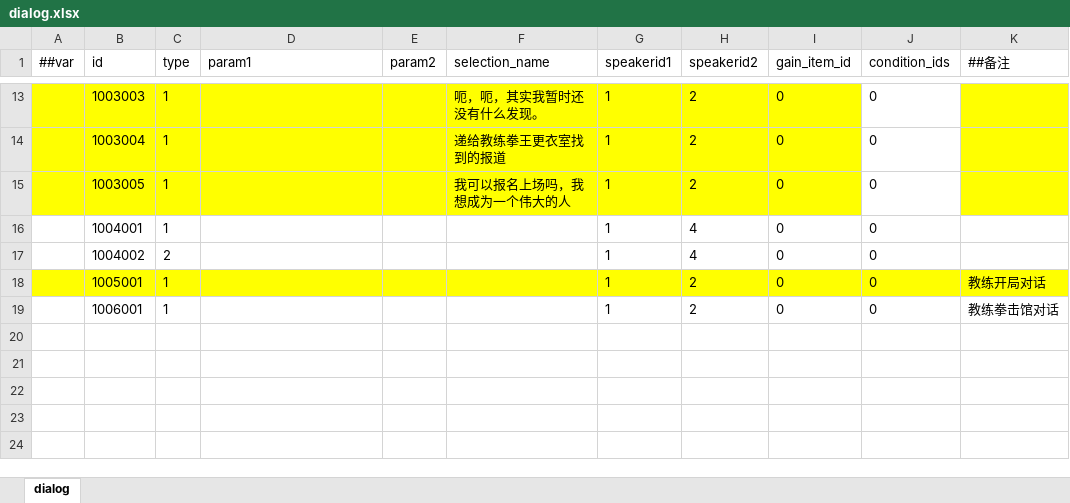
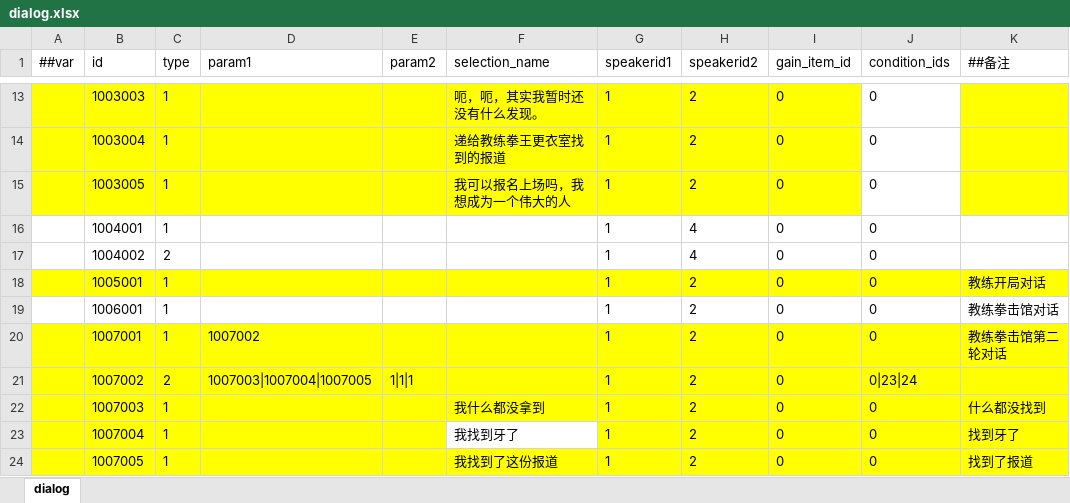
Before and after one commit to popingzhe/Hippo-s-Epic, an Excel workbook: DataTables/Datas/dialog.xlsx, sheet dialog, drawn as a sheet; only a part is shown, gaps mark what is left out; values as stored, in another font and other column widths than the file's, no borders; the diff names each change by its address in the sheet, - before the commit and + after, or states it on an @@ line.

```diff
--- a/DataTables/Datas/dialog.xlsx (sheet dialog)
+++ b/DataTables/Datas/dialog.xlsx (sheet dialog)
+row 20:  | 1007001 | 1 | 1007002 |  |  | 1 | 2 | 0 | 0 | 教练拳击馆第二轮对话
+row 21:  | 1007002 | 2 | 1007003|1007004|1007005 | 1|1|1 |  | 1 | 2 | 0 | 0|23|24
+row 22:  | 1007003 | 1 |  |  | 我什么都没拿到 | 1 | 2 | 0 | 0 | 什么都没找到
+row 23:  | 1007004 | 1 |  |  | 我找到牙了 | 1 | 2 | 0 | 0 | 找到牙了
+row 24:  | 1007005 | 1 |  |  | 我找到了这份报道 | 1 | 2 | 0 | 0 | 找到了报道
```
Also changed, not shown: DataTables/Datas/dialogcontent.xlsx, DataTables/Datas/quest.xlsx, 11 other files.
